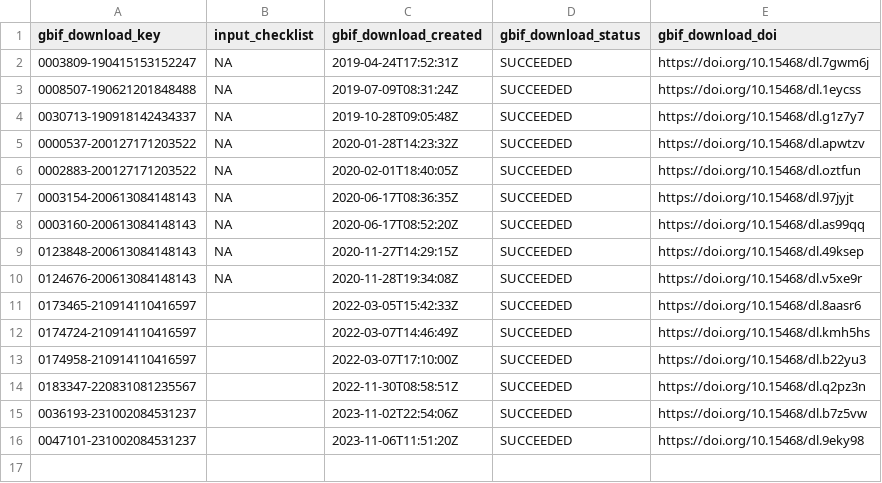
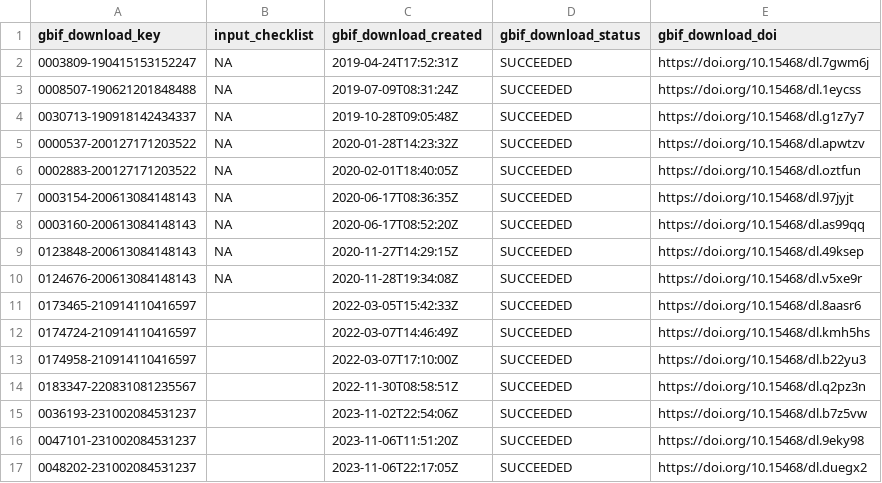
Before and after one commit to trias-project/occ-cube, a TSV file: data/raw/gbif_downloads.tsv, drawn as a sheet.

Commit message:
Update downloads file with last download

```diff
--- a/data/raw/gbif_downloads.tsv
+++ b/data/raw/gbif_downloads.tsv
@@ -16 +16,2 @@ gbif_download_key	input_checklist	gbif_download_created	gbif_download_status	gbi
 0047101-231002084531237		2023-11-06T11:51:20Z	SUCCEEDED	https://doi.org/10.15468/dl.9eky98
+0048202-231002084531237		2023-11-06T22:17:05Z	SUCCEEDED	https://doi.org/10.15468/dl.duegx2
```
